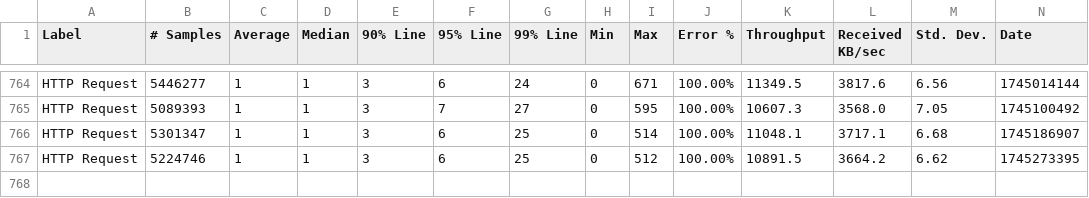
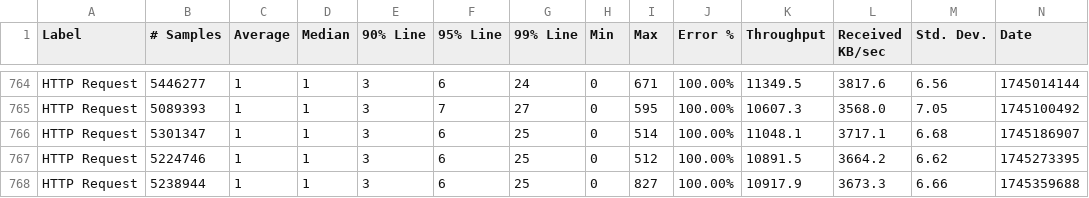
Before and after one commit to ballerina-platform/module-ballerinax-mssql, a CSV file: load-tests/query_operation/results/summary.csv, drawn as a sheet; only a part is shown, gaps mark what is left out; rows hold the shown columns only; the diff names each change by its address in the sheet, - before the commit and + after, or states it on an @@ line.

Commit message:
Update query_operation test results on Tue Apr 22 22:09:27 UTC 2025

```diff
--- a/load-tests/query_operation/results/summary.csv
+++ b/load-tests/query_operation/results/summary.csv
+row 768: HTTP Request | 5238944 | 1 | 1 | 3 | 6 | 25 | 0 | 827 | 100.00% | 10917.9 | 3673.3 | 6.66 | 1745359688
```
